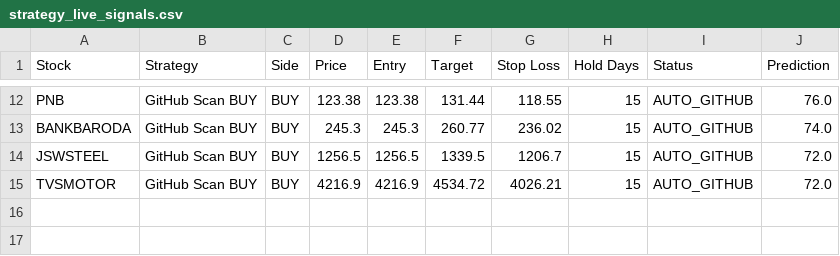
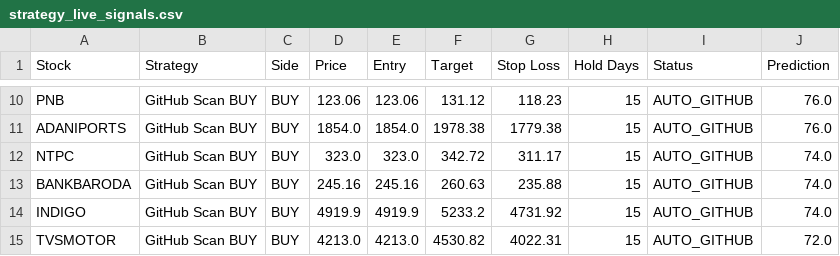
Before and after one commit to jpgenius31/swingtrading, a CSV file: strategy_live_signals.csv, drawn as a sheet; only a part is shown, gaps mark what is left out; removed rows and columns are numbered as before the commit, all else as after; the diff covers the shown part only; the diff names each change by its address in the sheet, - before the commit and + after, or states it on an @@ line.

```diff
--- a/strategy_live_signals.csv
+++ b/strategy_live_signals.csv
-D10 (Price): 123.38
+D10 (Price): 123.06
-E10 (Entry): 123.38
+E10 (Entry): 123.06
-F10 (Target): 131.44
+F10 (Target): 131.12
-G10 (Stop Loss): 118.55
+G10 (Stop Loss): 118.23
+row 11: ADANIPORTS | GitHub Scan BUY | BUY | 1854.0 | 1854.0 | 1978.38 | 1779.38 | 15 | AUTO_GITHUB | 76.0
+row 12: NTPC | GitHub Scan BUY | BUY | 323.0 | 323.0 | 342.72 | 311.17 | 15 | AUTO_GITHUB | 74.0
-D13 (Price): 245.3
+D13 (Price): 245.16
-E13 (Entry): 245.3
+E13 (Entry): 245.16
-F13 (Target): 260.77
+F13 (Target): 260.63
-G13 (Stop Loss): 236.02
+G13 (Stop Loss): 235.88
-row 14: JSWSTEEL | GitHub Scan BUY | BUY | 1256.5 | 1256.5 | 1339.5 | 1206.7 | 15 | AUTO_GITHUB | 72.0
+row 14: INDIGO | GitHub Scan BUY | BUY | 4919.9 | 4919.9 | 5233.2 | 4731.92 | 15 | AUTO_GITHUB | 74.0
-D15 (Price): 4216.9
+D15 (Price): 4213.0
-E15 (Entry): 4216.9
+E15 (Entry): 4213.0
-F15 (Target): 4534.72
+F15 (Target): 4530.82
-G15 (Stop Loss): 4026.21
+G15 (Stop Loss): 4022.31
```
Also changed, not shown: 1 added row, 3 removed rows and 29 edited cells elsewhere in this file, latest_results.csv, 5 other files.
